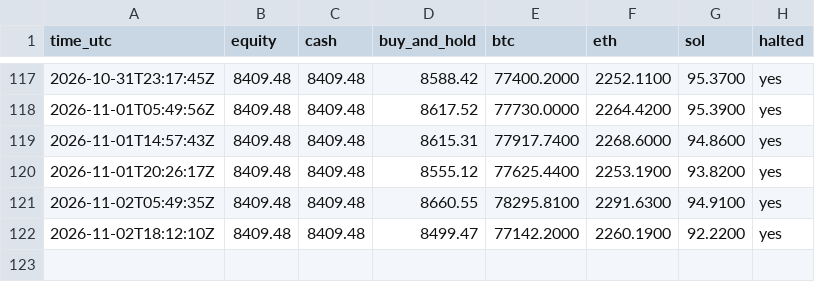
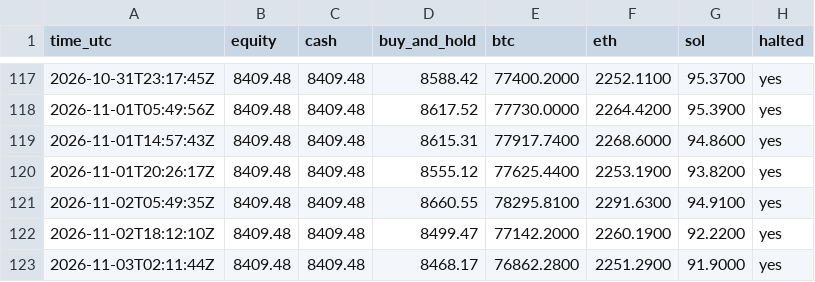
Before and after one commit to mstyli04/ema-paper-trader, a CSV file: bots/ema-4h/equity.csv, drawn as a sheet; only a part is shown, gaps mark what is left out.

```diff
--- a/bots/ema-4h/equity.csv
+++ b/bots/ema-4h/equity.csv
@@ -122 +122,2 @@ time_utc,equity,cash,buy_and_hold,btc,eth,sol,halted
 2026-11-02T18:12:10Z,8409.48,8409.48,8499.47,77142.2000,2260.1900,92.2200,yes
+2026-11-03T02:11:44Z,8409.48,8409.48,8468.17,76862.2800,2251.2900,91.9000,yes
```
Also changed, not shown: bots/ema-daily/equity.csv, 5 other files.
